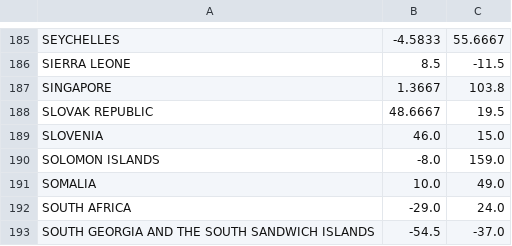
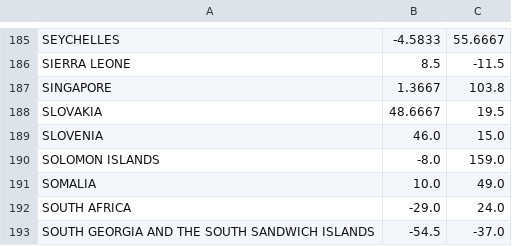
Before and after one commit to cpenalozag/ColombiaGVC, a CSV file: data/LonLat.csv, drawn as a sheet; only a part is shown, gaps mark what is left out.

```diff
--- a/data/LonLat.csv
+++ b/data/LonLat.csv
@@ -187,3 +187,3 @@ SIERRA LEONE ;8.5 ;-11.5
 SINGAPORE ;1.3667 ;103.8
-SLOVAK REPUBLIC ;48.6667 ;19.5
+SLOVAKIA ;48.6667 ;19.5
 SLOVENIA ;46.0 ;15.0
```
